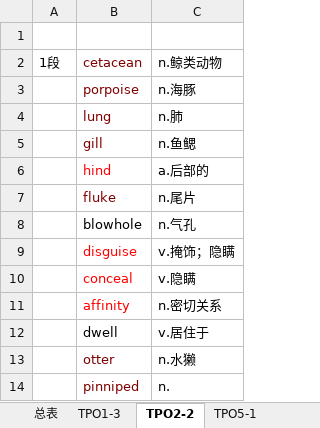
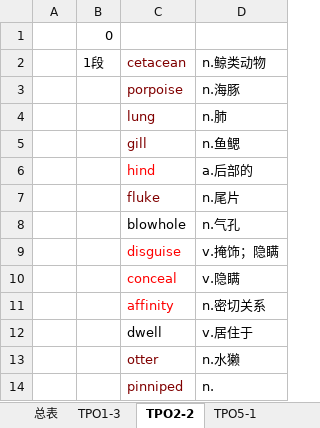
Before and after one commit to HiJody/TOFEL_STUDY, an Excel workbook: TPO_阅读_生词_1-1生物学.xlsx, sheet TPO2-2, drawn as a sheet; only a part is shown; values as stored, in another font and other column widths than the file's, no borders; addresses are those after the commit; the diff names each change by its address in the sheet, - before the commit and + after, or states it on an @@ line.

```diff
--- a/TPO_阅读_生词_1-1生物学.xlsx (sheet TPO2-2)
+++ b/TPO_阅读_生词_1-1生物学.xlsx (sheet TPO2-2)
+column A, empty
-B1: (empty)
+B1: 0
```
Also changed, not shown: sheet TPO1-3, sheet 总表.
